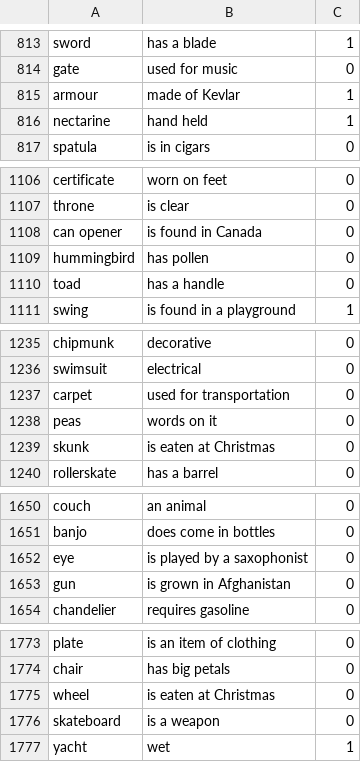
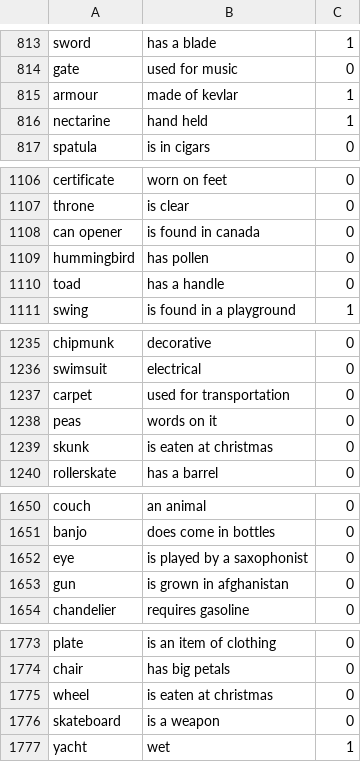
Before and after one commit to amitgajbhiye/property_augmentation, a TSV file: data/train_data/je_con_prop/mcrae_cslb5_no_size/mcrae_cslb_val_no_size.tsv, drawn as a sheet; only a part is shown, gaps mark what is left out; the diff covers the shown part only.

```diff
--- a/data/train_data/je_con_prop/mcrae_cslb5_no_size/mcrae_cslb_val_no_size.tsv
+++ b/data/train_data/je_con_prop/mcrae_cslb5_no_size/mcrae_cslb_val_no_size.tsv
@@ -814,3 +814,3 @@ sword	has a blade	1
 gate	used for music	0
-armour	made of Kevlar	1
+armour	made of kevlar	1
 nectarine	hand held	1
@@ -1107,3 +1107,3 @@ certificate	worn on feet	0
 throne	is clear	0
-can opener	is found in Canada	0
+can opener	is found in canada	0
 hummingbird	has pollen	0
@@ -1238,3 +1238,3 @@ carpet	used for transportation	0
 peas	words on it	0
-skunk	is eaten at Christmas	0
+skunk	is eaten at christmas	0
 rollerskate	has a barrel	0
@@ -1652,3 +1652,3 @@ banjo	does come in bottles	0
 eye	is played by a saxophonist	0
-gun	is grown in Afghanistan	0
+gun	is grown in afghanistan	0
 chandelier	requires gasoline	0
@@ -1774,3 +1774,3 @@ plate	is an item of clothing	0
 chair	has big petals	0
-wheel	is eaten at Christmas	0
+wheel	is eaten at christmas	0
 skateboard	is a weapon	0
```
Also changed, not shown: 36 edited cells elsewhere in this file, 1 other file.
